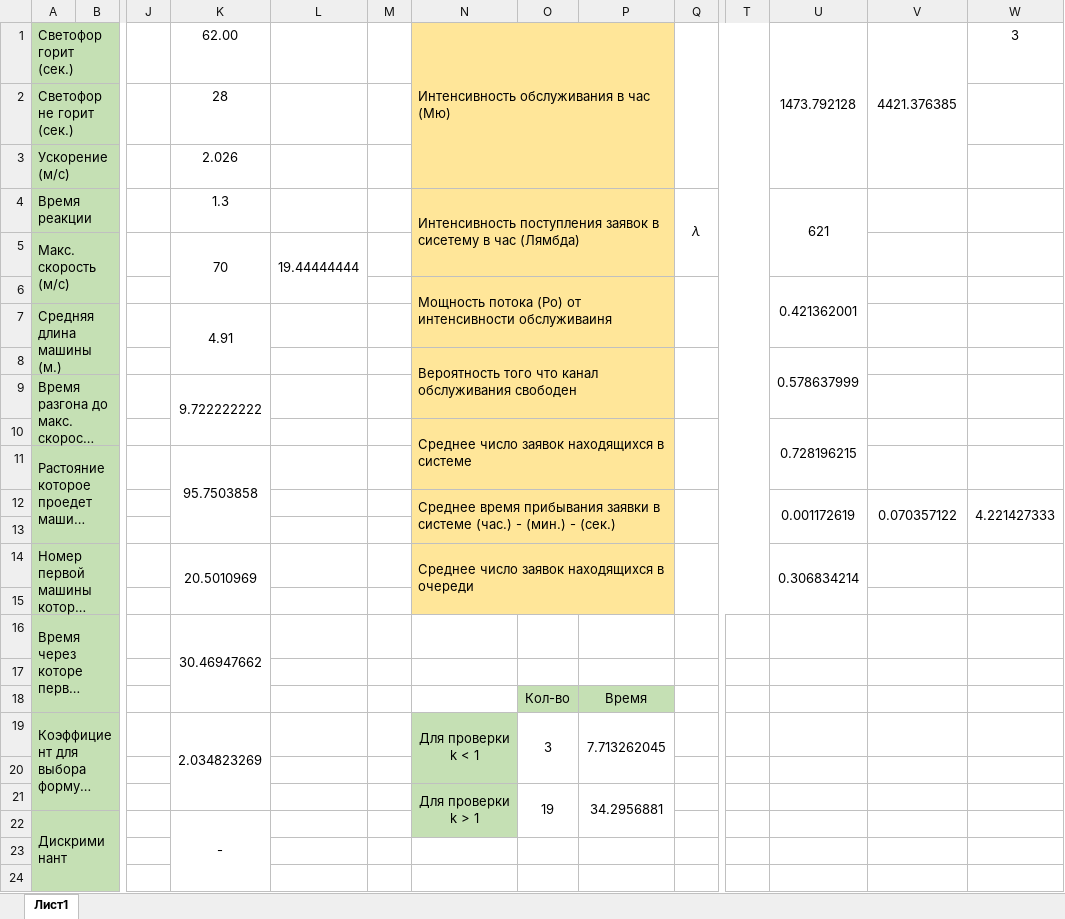
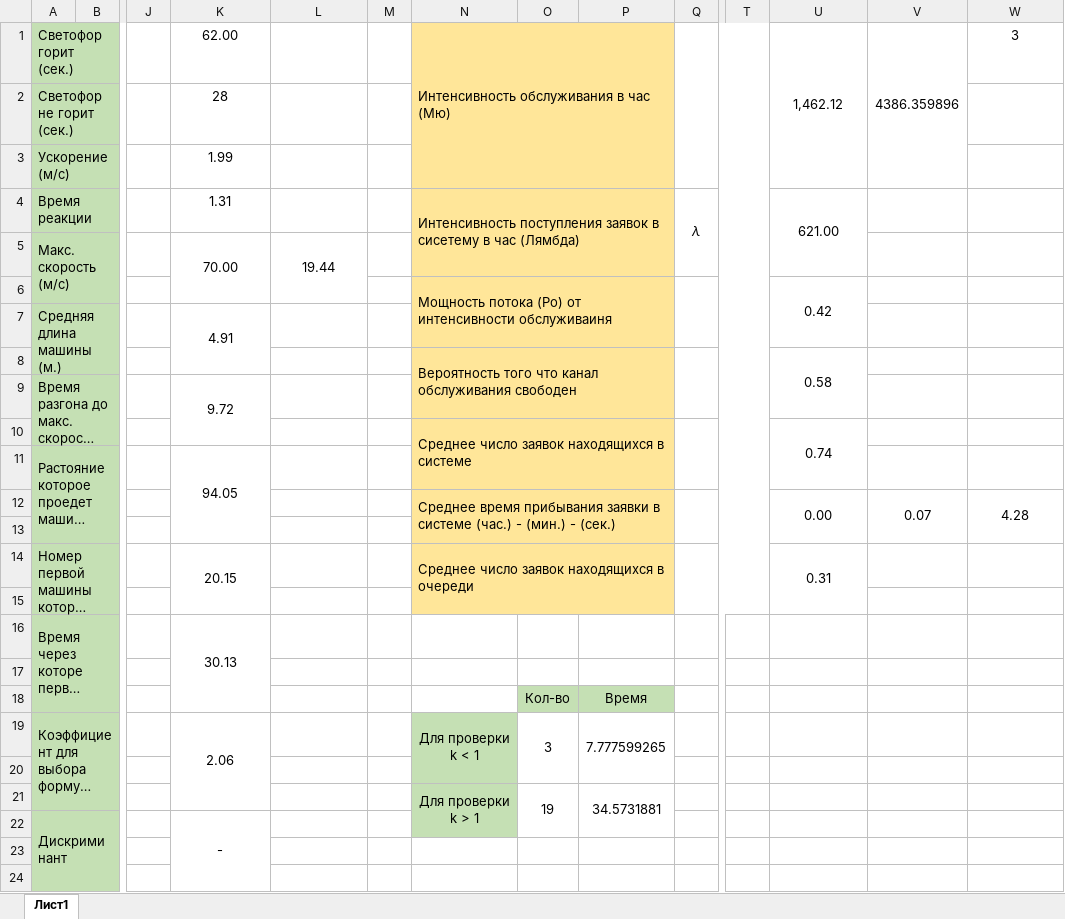
Before and after one commit to Dev1ze/-raffic-light-ability, an Excel workbook: Пропусканая способность светофора.xlsx, sheet Лист1, drawn as a sheet; only a part is shown, gaps mark what is left out; long unchanged cells end in …; values as stored, in another font and other column widths than the file's, no borders; charts and pictures not drawn; removed rows and columns are numbered as before the commit, all else as after; rows hold the shown columns only; the diff covers the shown part only; the diff names each change by its address in the sheet, - before the commit and + after, or states it on an @@ line.

```diff
--- a/Пропусканая способность светофора.xlsx (sheet Лист1)
+++ b/Пропусканая способность светофора.xlsx (sheet Лист1)
-U1: 1473.792128
+U1: 1,462.12
-V1: 4421.376385
+V1: 4386.359896
-K3: 2.026
+K3: 1.99
-K4: 1.3
+K4: 1.31
-U4: 621
+U4: 621.00
-K5: 70
+K5: 70.00
-L5: 19.44444444
+L5: 19.44
-U6: 0.421362001
+U6: 0.42
-U8: 0.578637999
+U8: 0.58
-K9: 9.722222222
+K9: 9.72
-U10: 0.728196215
+U10: 0.74
-K11: 95.7503858
+K11: 94.05
-row 12:  |  |  |  |  |  | Среднее время прибывания заявки в системе (час.) - (мин.) - (сек.) |  |  |  |  | 0.001172619 | 0.070357122 | 4.221427333
+row 12:  |  |  |  |  |  | Среднее время прибывания заявки в системе (час.) - (мин.) - (сек.) |  |  |  |  | 0.00 | 0.07 | 4.28
-K14: 20.5010969
+K14: 20.15
-U14: 0.306834214
+U14: 0.31
-K16: 30.46947662
+K16: 30.13
-K19: 2.034823269
+K19: 2.06
-P19: 7.713262045
+P19: 7.777599265
-P21: 34.2956881
+P21: 34.5731881
```
Also changed, not shown: 3 added rows, 3 removed rows and 5 edited cells elsewhere in this sheet, 1 other file.
